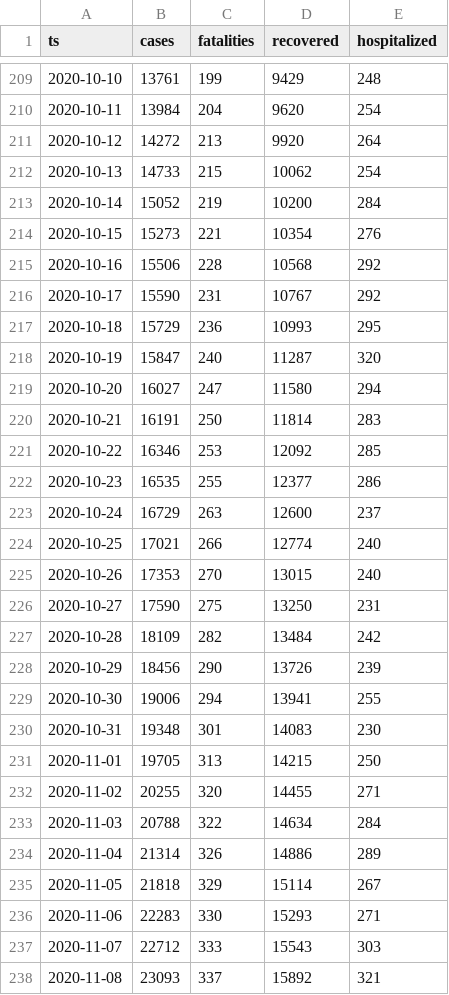
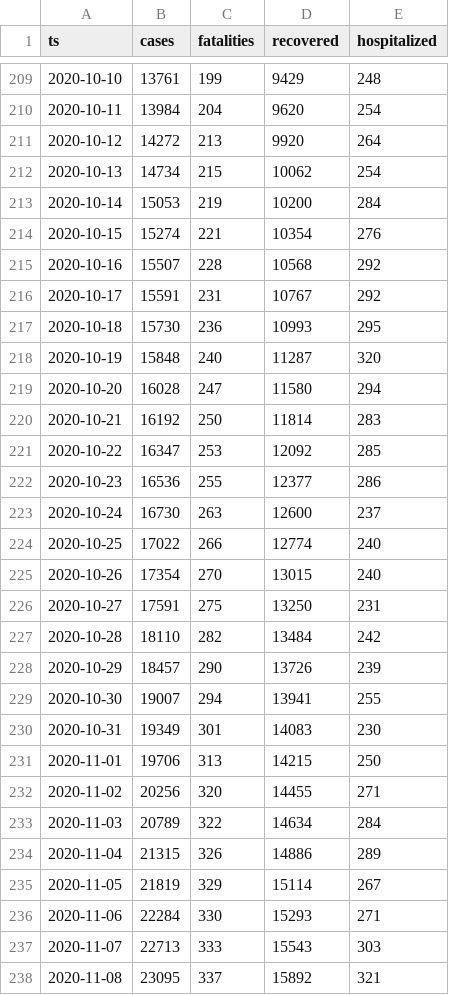
Before and after one commit to aleksandar-jovicic/COVID19-Montenegro, a CSV file: timeseries.csv, drawn as a sheet; only a part is shown, gaps mark what is left out; the diff covers the shown part only.

Commit message:
Latest situation [2020-12-01]

```diff
--- a/timeseries.csv
+++ b/timeseries.csv
@@ -211,28 +211,28 @@ ts,cases,fatalities,recovered,hospitalized
 2020-10-12,14272,213,9920,264
-2020-10-13,14733,215,10062,254
-2020-10-14,15052,219,10200,284
-2020-10-15,15273,221,10354,276
-2020-10-16,15506,228,10568,292
-2020-10-17,15590,231,10767,292
-2020-10-18,15729,236,10993,295
-2020-10-19,15847,240,11287,320
-2020-10-20,16027,247,11580,294
-2020-10-21,16191,250,11814,283
-2020-10-22,16346,253,12092,285
-2020-10-23,16535,255,12377,286
-2020-10-24,16729,263,12600,237
-2020-10-25,17021,266,12774,240
-2020-10-26,17353,270,13015,240
-2020-10-27,17590,275,13250,231
-2020-10-28,18109,282,13484,242
-2020-10-29,18456,290,13726,239
-2020-10-30,19006,294,13941,255
-2020-10-31,19348,301,14083,230
-2020-11-01,19705,313,14215,250
-2020-11-02,20255,320,14455,271
-2020-11-03,20788,322,14634,284
-2020-11-04,21314,326,14886,289
-2020-11-05,21818,329,15114,267
-2020-11-06,22283,330,15293,271
-2020-11-07,22712,333,15543,303
-2020-11-08,23093,337,15892,321
+2020-10-13,14734,215,10062,254
+2020-10-14,15053,219,10200,284
+2020-10-15,15274,221,10354,276
+2020-10-16,15507,228,10568,292
+2020-10-17,15591,231,10767,292
+2020-10-18,15730,236,10993,295
+2020-10-19,15848,240,11287,320
+2020-10-20,16028,247,11580,294
+2020-10-21,16192,250,11814,283
+2020-10-22,16347,253,12092,285
+2020-10-23,16536,255,12377,286
+2020-10-24,16730,263,12600,237
+2020-10-25,17022,266,12774,240
+2020-10-26,17354,270,13015,240
+2020-10-27,17591,275,13250,231
+2020-10-28,18110,282,13484,242
+2020-10-29,18457,290,13726,239
+2020-10-30,19007,294,13941,255
+2020-10-31,19349,301,14083,230
+2020-11-01,19706,313,14215,250
+2020-11-02,20256,320,14455,271
+2020-11-03,20789,322,14634,284
+2020-11-04,21315,326,14886,289
+2020-11-05,21819,329,15114,267
+2020-11-06,22284,330,15293,271
+2020-11-07,22713,333,15543,303
+2020-11-08,23095,337,15892,321
```
Also changed, not shown: 1 added row and 23 edited cells elsewhere in this file.
